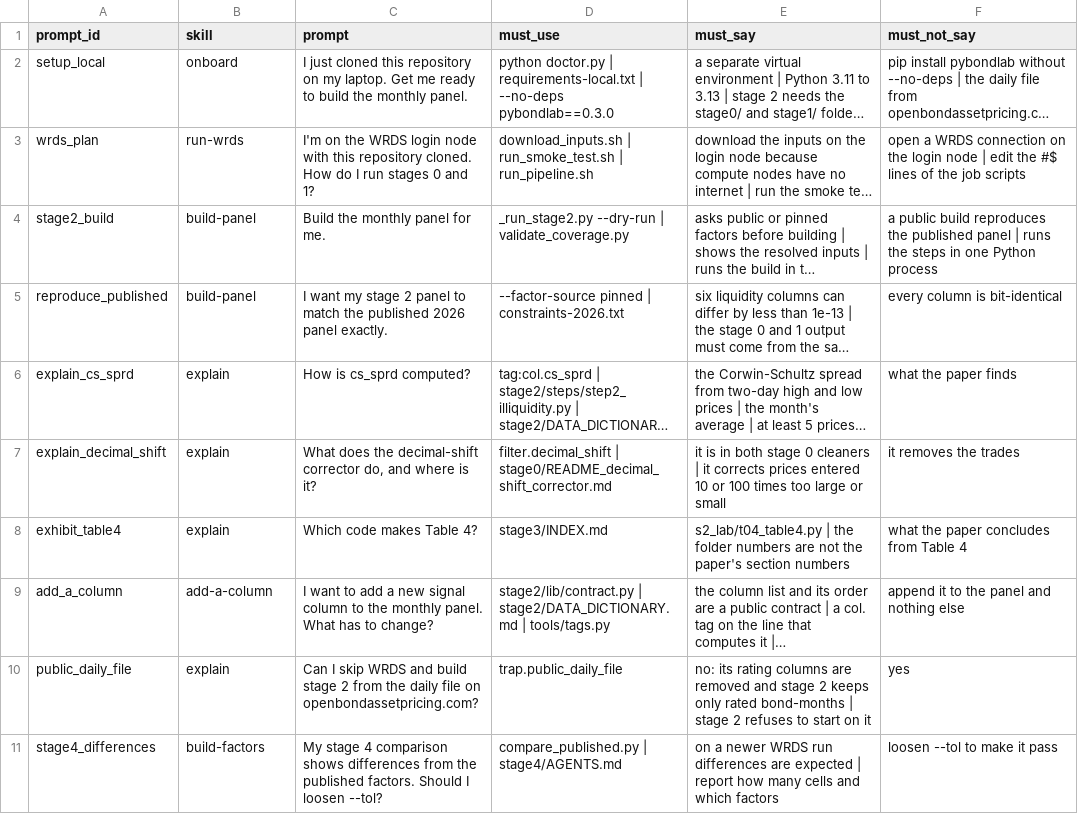
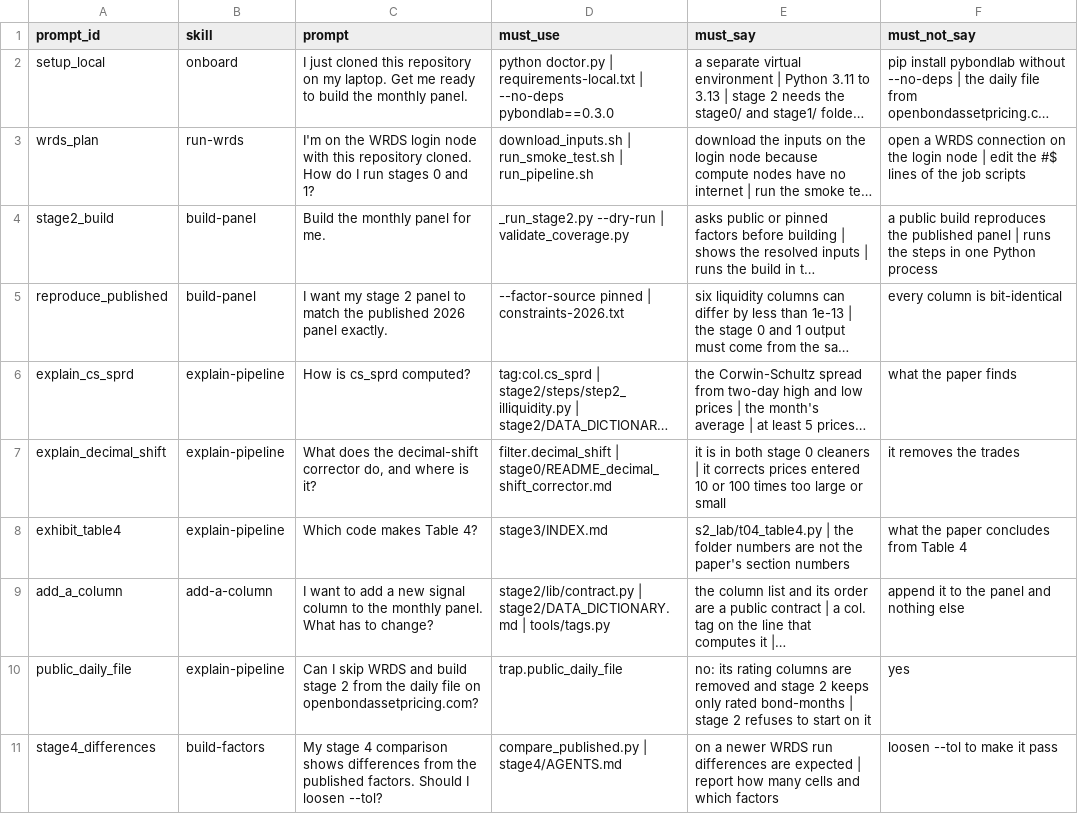
Before and after one commit to Alexander-M-Dickerson/trace-data-pipeline, a CSV file: docs/acceptance/prompts.csv, drawn as a sheet; long unchanged cells end in …; the diff names each change by its address in the sheet, - before the commit and + after, or states it on an @@ line.

```diff
--- a/docs/acceptance/prompts.csv
+++ b/docs/acceptance/prompts.csv
-B6:B8 (skill): explain
+B6:B8 (skill): explain-pipeline
-B10 (skill): explain
+B10 (skill): explain-pipeline
```
Also changed, not shown: docs/validation/validated_runs.csv, 20 other files.
